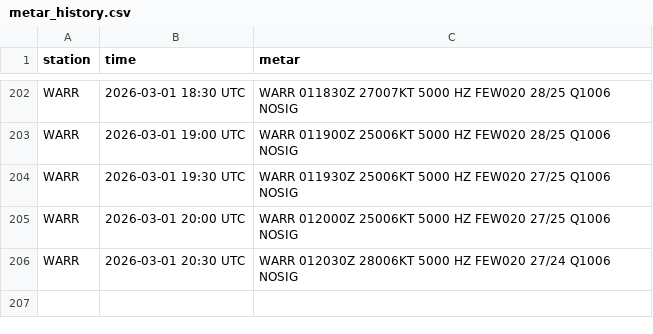
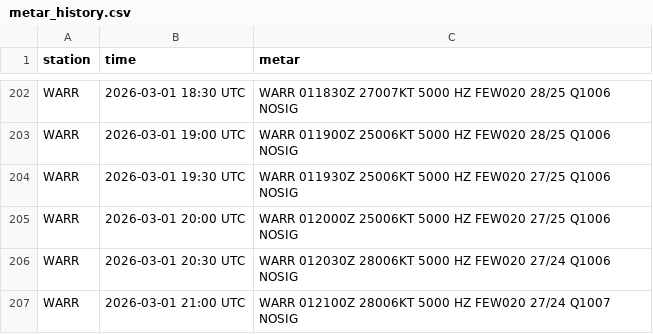
Before and after one commit to PetrucKLouxie/metarwarr, a CSV file: metar_history.csv, drawn as a sheet; only a part is shown, gaps mark what is left out; the diff names each change by its address in the sheet, - before the commit and + after, or states it on an @@ line.

```diff
--- a/metar_history.csv
+++ b/metar_history.csv
+row 207: WARR | 2026-03-01 21:00 UTC | WARR 012100Z 28006KT 5000 HZ FEW020 27/24 Q1007 NOSIG
```
